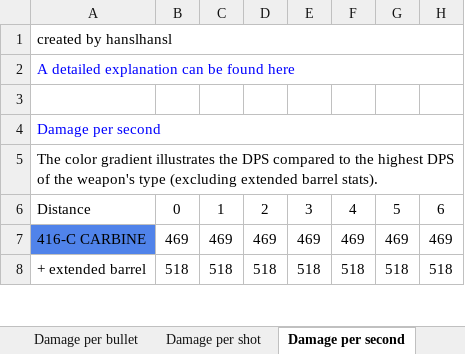
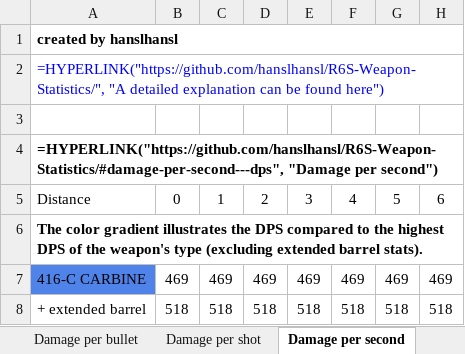
Before and after one commit to hanslhansl/rainbow-six-siege-weapon-statistics, an Excel workbook: Rainbow-Six-Siege-Weapon-Statistics.xlsx, sheet Damage per second, drawn as a sheet; only a part is shown; values as stored, in another font and other column widths than the file's, no borders; formulas without a stored value are shown as written; conditional formats not drawn; removed rows and columns are numbered as before the commit, all else as after; rows hold the shown columns only; the diff covers the shown part only; the diff names each change by its address in the sheet, - before the commit and + after, or states it on an @@ line.

```diff
--- a/Rainbow-Six-Siege-Weapon-Statistics.xlsx (sheet Damage per second)
+++ b/Rainbow-Six-Siege-Weapon-Statistics.xlsx (sheet Damage per second)
-A1 bold: off
+A1 bold: on
-A2: A detailed explanation can be found here
+A2: =HYPERLINK("https://github.com/hanslhansl/R6S-Weapon-Statistics/", "A detailed explanation can be found here")
-row 4: Damage per second
-A4: The color gradient illustrates the DPS compared to the highest DPS of the weapon's type (excluding extended barrel stats).
+A4: =HYPERLINK("https://github.com/hanslhansl/R6S-Weapon-Statistics/#damage-per-second---dps", "Damage per second")
-A4 bold: off
+A4 bold: on
+row 6: The color gradient illustrates the DPS compared to the highest DPS of the weapon's type (excluding extended barrel stats).
```
Also changed, not shown: 28 edited cells elsewhere in this sheet, sheet Damage per bullet, sheet Damage per shot, other sheet tabs, 1 other file.
